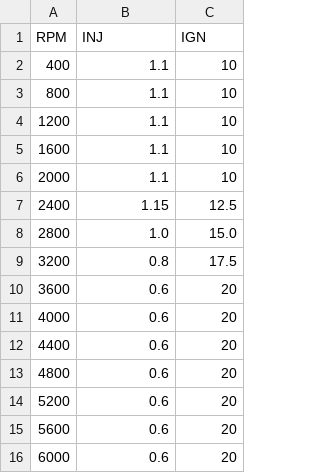
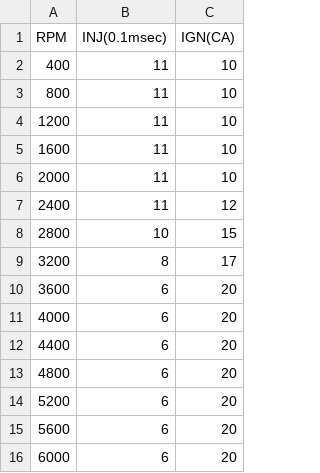
Before and after one commit to todateman/UNOR4_Chtbi-T_EFI, a CSV file: microSD/RPM.CSV, drawn as a sheet.

```diff
--- a/microSD/RPM.CSV
+++ b/microSD/RPM.CSV
@@ -1,16 +1,16 @@
-RPM, INJ, IGN
-400, 1.1, 10
-800, 1.1, 10
-1200,1.1, 10
-1600,1.1, 10
-2000,1.1, 10
-2400,1.15,12.5
-2800,1.0, 15.0
-3200,0.8, 17.5
-3600,0.6, 20
-4000,0.6, 20
-4400,0.6, 20
-4800,0.6, 20
-5200,0.6, 20
-5600,0.6, 20
-6000,0.6, 20
+RPM, INJ(0.1msec), IGN(CA)
+400, 11, 10
+800, 11, 10
+1200,11, 10
+1600,11, 10
+2000,11, 10
+2400,11, 12
+2800,10, 15
+3200,8,  17
+3600,6,  20
+4000,6,  20
+4400,6,  20
+4800,6,  20
+5200,6,  20
+5600,6,  20
+6000,6,  20
```
Also changed, not shown: 1 other file.
